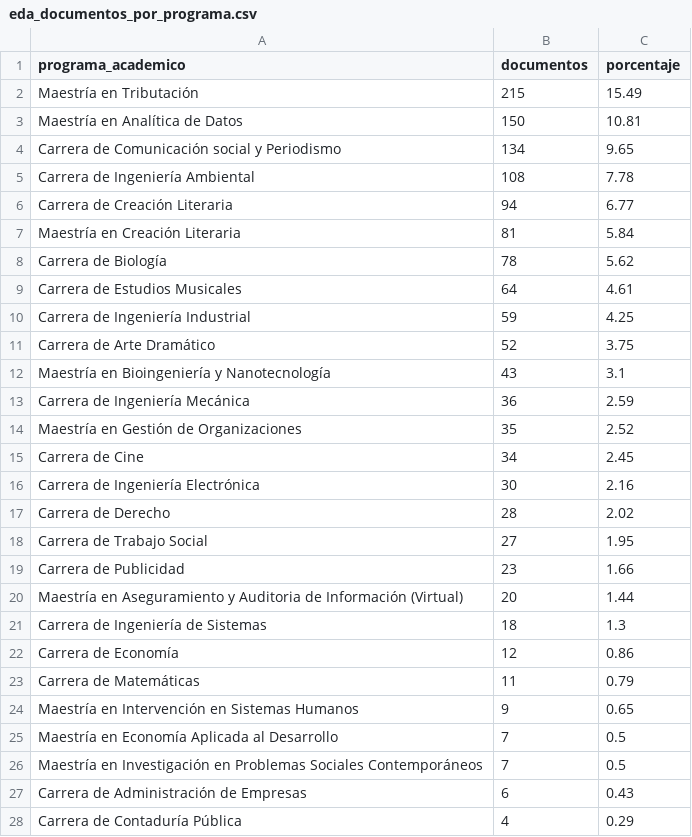
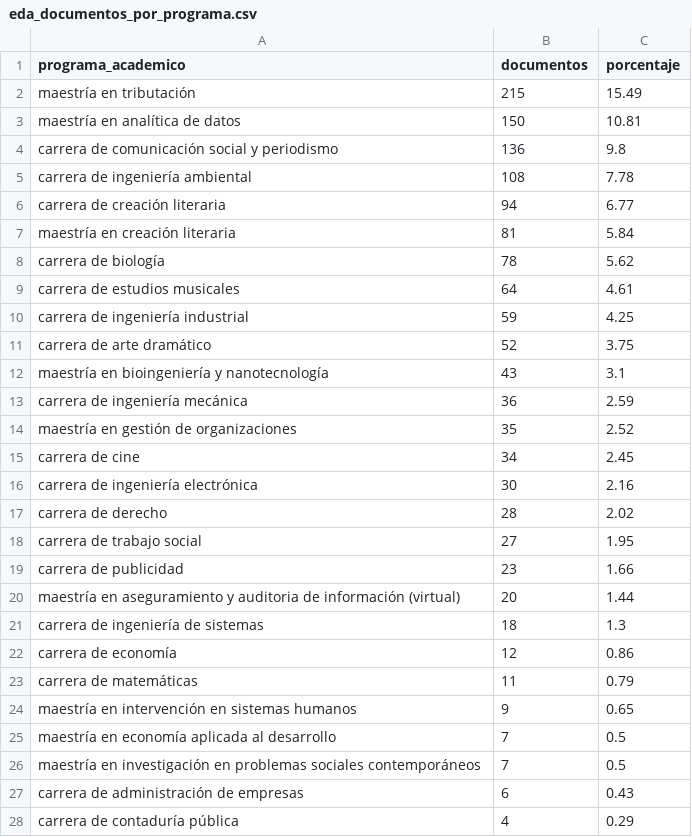
Before and after one commit to dllanosc-creator/proyecto-nlp-repositorio-uc, a CSV file: data/processed/eda_documentos_por_programa.csv, drawn as a sheet; only a part is shown; the diff covers the shown part only.

```diff
--- a/data/processed/eda_documentos_por_programa.csv
+++ b/data/processed/eda_documentos_por_programa.csv
@@ -1,28 +1,28 @@
 programa_academico,documentos,porcentaje
-Maestría en Tributación,215,15.49
-Maestría en Analítica de Datos,150,10.81
-Carrera de Comunicación social y Periodismo,134,9.65
-Carrera de Ingeniería Ambiental,108,7.78
-Carrera de Creación Literaria,94,6.77
-Maestría en Creación Literaria,81,5.84
-Carrera de Biología,78,5.62
-Carrera de Estudios Musicales,64,4.61
-Carrera de Ingeniería Industrial,59,4.25
-Carrera de Arte Dramático,52,3.75
-Maestría en Bioingeniería y Nanotecnología,43,3.1
-Carrera de Ingeniería Mecánica,36,2.59
-Maestría en Gestión de Organizaciones,35,2.52
-Carrera de Cine,34,2.45
-Carrera de Ingeniería Electrónica,30,2.16
-Carrera de Derecho,28,2.02
-Carrera de Trabajo Social,27,1.95
-Carrera de Publicidad,23,1.66
-Maestría en Aseguramiento y Auditoria de Información (Virtual),20,1.44
-Carrera de Ingeniería de Sistemas,18,1.3
-Carrera de Economía,12,0.86
-Carrera de Matemáticas,11,0.79
-Maestría en Intervención en Sistemas Humanos,9,0.65
-Maestría en Economía Aplicada al Desarrollo,7,0.5
-Maestría en Investigación en Problemas Sociales Contemporáneos,7,0.5
-Carrera de Administración de Empresas,6,0.43
-Carrera de Contaduría Pública,4,0.29
+maestría en tributación,215,15.49
+maestría en analítica de datos,150,10.81
+carrera de comunicación social y periodismo,136,9.8
+carrera de ingeniería ambiental,108,7.78
+carrera de creación literaria,94,6.77
+maestría en creación literaria,81,5.84
+carrera de biología,78,5.62
+carrera de estudios musicales,64,4.61
+carrera de ingeniería industrial,59,4.25
+carrera de arte dramático,52,3.75
+maestría en bioingeniería y nanotecnología,43,3.1
+carrera de ingeniería mecánica,36,2.59
+maestría en gestión de organizaciones,35,2.52
+carrera de cine,34,2.45
+carrera de ingeniería electrónica,30,2.16
+carrera de derecho,28,2.02
+carrera de trabajo social,27,1.95
+carrera de publicidad,23,1.66
+maestría en aseguramiento y auditoria de información (virtual),20,1.44
+carrera de ingeniería de sistemas,18,1.3
+carrera de economía,12,0.86
+carrera de matemáticas,11,0.79
+maestría en intervención en sistemas humanos,9,0.65
+maestría en economía aplicada al desarrollo,7,0.5
+maestría en investigación en problemas sociales contemporáneos,7,0.5
+carrera de administración de empresas,6,0.43
+carrera de contaduría pública,4,0.29
```
Also changed, not shown: 1 removed row and 1 edited cell elsewhere in this file, data/processed/documentos_topicos_nmf.csv, data/processed/eda_documentos_menos_20_tokens.csv, 15 other files.
